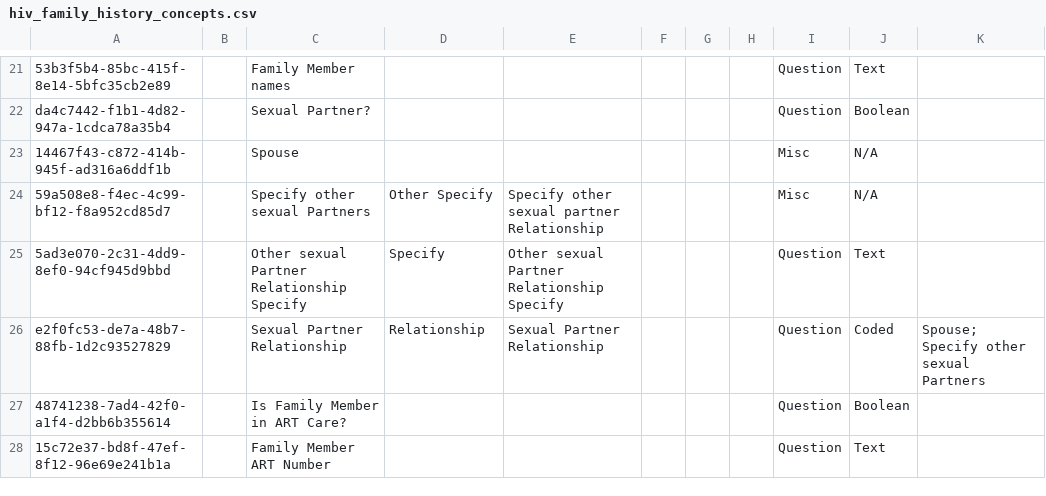
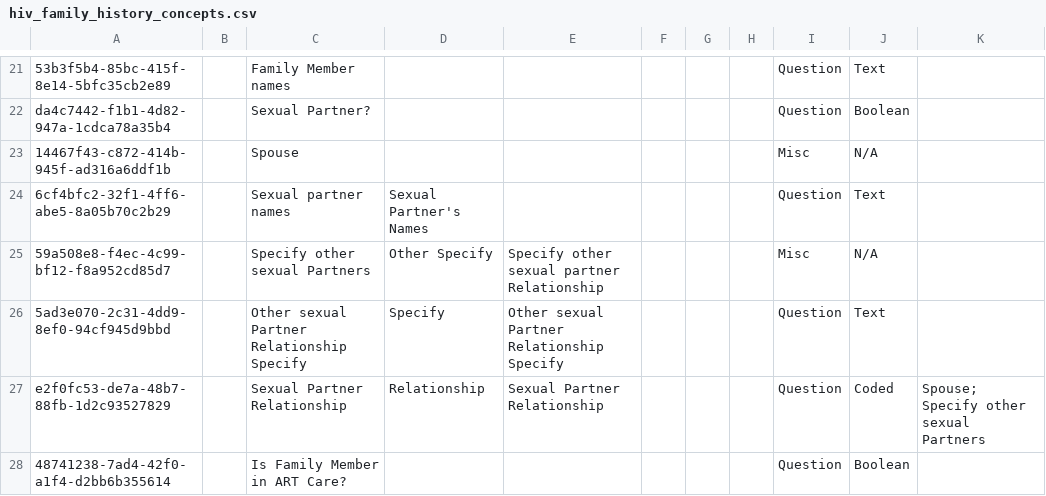
Before and after one commit to IntelliSOFT-Consulting/kspras_metadata, a CSV file: configuration/concepts/hiv_family_history_concepts.csv, drawn as a sheet; only a part is shown, gaps mark what is left out; the shorter side is filled out with more unchanged rows.

Commit message:
sexual partner names

```diff
--- a/configuration/concepts/hiv_family_history_concepts.csv
+++ b/configuration/concepts/hiv_family_history_concepts.csv
@@ -23,2 +23,3 @@ da4c7442-f1b1-4d82-947a-1cdca78a35b4,,Sexual Partner?,,,,,,Question,Boolean,
 14467f43-c872-414b-945f-ad316a6ddf1b,,Spouse,,,,,,Misc,N/A,
+6cf4bfc2-32f1-4ff6-abe5-8a05b70c2b29,"",Sexual partner names,Sexual Partner's Names,"","","","",Question,Text,""
 59a508e8-f4ec-4c99-bf12-f8a952cd85d7,,Specify other sexual Partners,Other Specify,Specify other sexual partner Relationship,,,,Misc,N/A,
```
Also changed, not shown: configuration/concepts/hiv_family_history_concept_set.csv.
